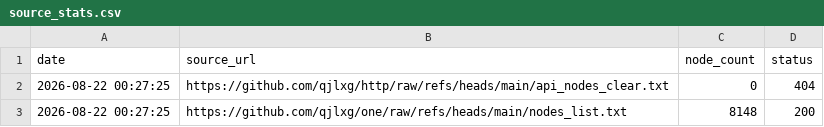
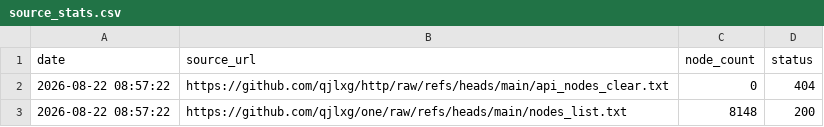
Before and after one commit to qjlxg/one, a CSV file: source_stats.csv, drawn as a sheet.

```diff
--- a/source_stats.csv
+++ b/source_stats.csv
@@ -1,3 +1,3 @@
 date,source_url,node_count,status
-2026-08-22 00:27:25,https://github.com/qjlxg/http/raw/refs/heads/main/api_nodes_clear.txt,0,404
-2026-08-22 00:27:25,https://github.com/qjlxg/one/raw/refs/heads/main/nodes_list.txt,8148,200
+2026-08-22 08:57:22,https://github.com/qjlxg/http/raw/refs/heads/main/api_nodes_clear.txt,0,404
+2026-08-22 08:57:22,https://github.com/qjlxg/one/raw/refs/heads/main/nodes_list.txt,8148,200
```
Also changed, not shown: 1 other file.
